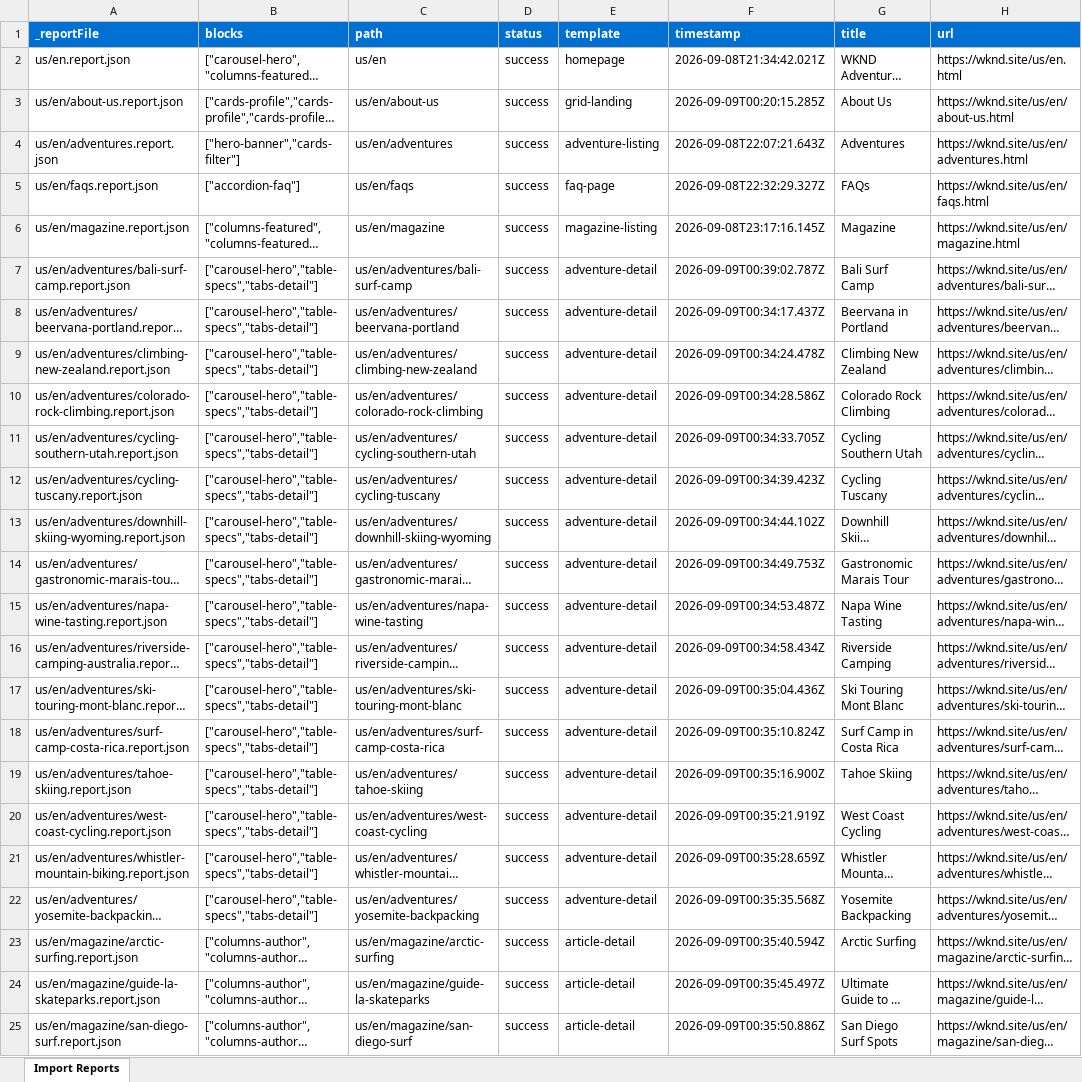
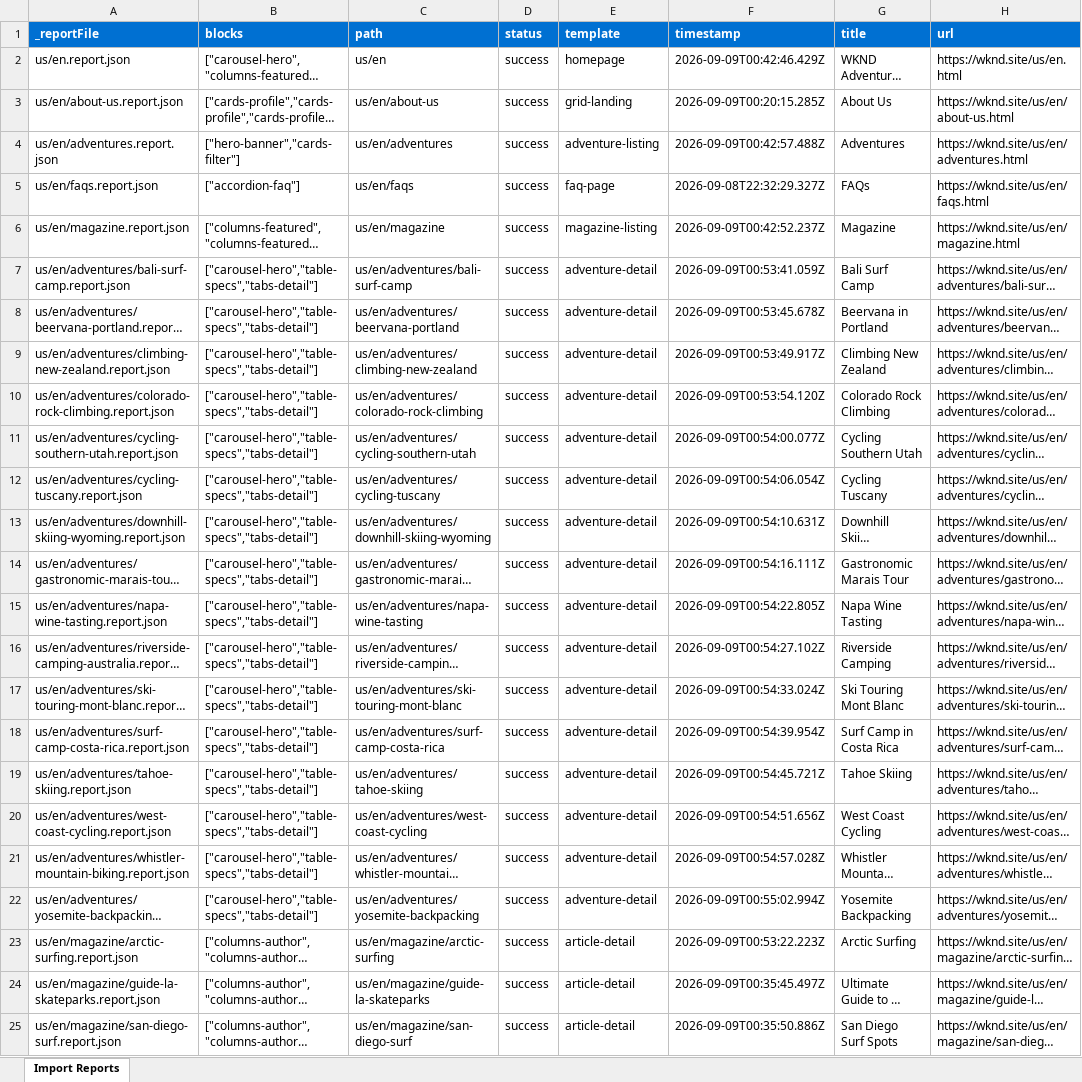
Before and after one commit to Shekhar-sj/eds-ema-capstone, an Excel workbook: tools/importer/reports/import-adventure-detail.report.xlsx, sheet Import Reports, drawn as a sheet; only a part is shown; long unchanged cells end in …; values as stored, in another font and other column widths than the file's, no borders; the diff names each change by its address in the sheet, - before the commit and + after, or states it on an @@ line.

Commit message:
Update importer
Automated migration updates generated by Experience Modernization Agent.

Changed files (27):
- tools/importer/import-adventure-detail.bundle.js
- tools/importer/import-adventure-detail.js
- tools/importer/import-article-detail.bundle.js
- tools/importer/import-article-detail.js
- tools/importer/reports/import-adventure-detail.report.xlsx
- tools/importer/reports/import-article-detail.report.xlsx
- tools/importer/reports/us/en/adventures/bali-surf-camp.report.json
- tools/importer/reports/us/en/adventures/beervana-portland.report.json
- tools/importer/reports/us/en/adventures/climbing-new-zealand.report.json
- tools/importer/reports/us/en/adventures/colorado-rock-climbing.report.json
- tools/importer/reports/us/en/adventures/cycling-southern-utah.report.json
- tools/importer/reports/us/en/adventures/cycling-tuscany.report.json
- tools/importer/reports/us/en/adventures/downhill-skiing-wyoming.report.json
- tools/importer/reports/us/en/adventures/gastronomic-marais-tour.report.json
- tools/importer/reports/us/en/adventures/napa-wine-tasting.report.json
- tools/importer/reports/us/en/adventures/riverside-camping-australia.report.json
- tools/importer/reports/us/en/adventures/ski-touring-mont-blanc.report.json
- tools/importer/reports/us/en/adventures/surf-camp-costa-rica.report.json
- tools/importer/reports/us/en/adventures/tahoe-skiing.report.json
- tools/importer/reports/us/en/adventures/west-coast-cycling.report.json
- tools/importer/reports/us/en/adventures/whistler-mountain-biking.report.json
- tools/importer/reports/us/en/adventures/yosemite-backpacking.report.json
- tools/importer/reports/us/en/magazine/arctic-surfing.report.json
- tools/importer/reports/us/en/magazine/guide-la-skateparks.report.json
- tools/importer/reports/us/en/magazine/san-diego-surf.report.json
- tools/importer/reports/us/en/magazine/ski-touring.report.json
- tools/importer/reports/us/en/magazine/western-australia.report.json

```diff
--- a/tools/importer/reports/import-adventure-detail.report.xlsx (sheet Import Reports)
+++ b/tools/importer/reports/import-adventure-detail.report.xlsx (sheet Import Reports)
-F2 (timestamp): 2026-09-08T21:34:42.021Z
+F2 (timestamp): 2026-09-09T00:42:46.429Z
-F4 (timestamp): 2026-09-08T22:07:21.643Z
+F4 (timestamp): 2026-09-09T00:42:57.488Z
-F6 (timestamp): 2026-09-08T23:17:16.145Z
+F6 (timestamp): 2026-09-09T00:42:52.237Z
-F7 (timestamp): 2026-09-09T00:39:02.787Z
+F7 (timestamp): 2026-09-09T00:53:41.059Z
-F8 (timestamp): 2026-09-09T00:34:17.437Z
+F8 (timestamp): 2026-09-09T00:53:45.678Z
-F9 (timestamp): 2026-09-09T00:34:24.478Z
+F9 (timestamp): 2026-09-09T00:53:49.917Z
-F10 (timestamp): 2026-09-09T00:34:28.586Z
+F10 (timestamp): 2026-09-09T00:53:54.120Z
-F11 (timestamp): 2026-09-09T00:34:33.705Z
+F11 (timestamp): 2026-09-09T00:54:00.077Z
-F12 (timestamp): 2026-09-09T00:34:39.423Z
+F12 (timestamp): 2026-09-09T00:54:06.054Z
-F13 (timestamp): 2026-09-09T00:34:44.102Z
+F13 (timestamp): 2026-09-09T00:54:10.631Z
-F14 (timestamp): 2026-09-09T00:34:49.753Z
+F14 (timestamp): 2026-09-09T00:54:16.111Z
-F15 (timestamp): 2026-09-09T00:34:53.487Z
+F15 (timestamp): 2026-09-09T00:54:22.805Z
-F16 (timestamp): 2026-09-09T00:34:58.434Z
+F16 (timestamp): 2026-09-09T00:54:27.102Z
-F17 (timestamp): 2026-09-09T00:35:04.436Z
+F17 (timestamp): 2026-09-09T00:54:33.024Z
-F18 (timestamp): 2026-09-09T00:35:10.824Z
+F18 (timestamp): 2026-09-09T00:54:39.954Z
-F19 (timestamp): 2026-09-09T00:35:16.900Z
+F19 (timestamp): 2026-09-09T00:54:45.721Z
-F20 (timestamp): 2026-09-09T00:35:21.919Z
+F20 (timestamp): 2026-09-09T00:54:51.656Z
-F21 (timestamp): 2026-09-09T00:35:28.659Z
+F21 (timestamp): 2026-09-09T00:54:57.028Z
-F22 (timestamp): 2026-09-09T00:35:35.568Z
+F22 (timestamp): 2026-09-09T00:55:02.994Z
-F23 (timestamp): 2026-09-09T00:35:40.594Z
+F23 (timestamp): 2026-09-09T00:53:22.223Z
```
Also changed, not shown: tools/importer/reports/import-article-detail.report.xlsx, 25 other files.
